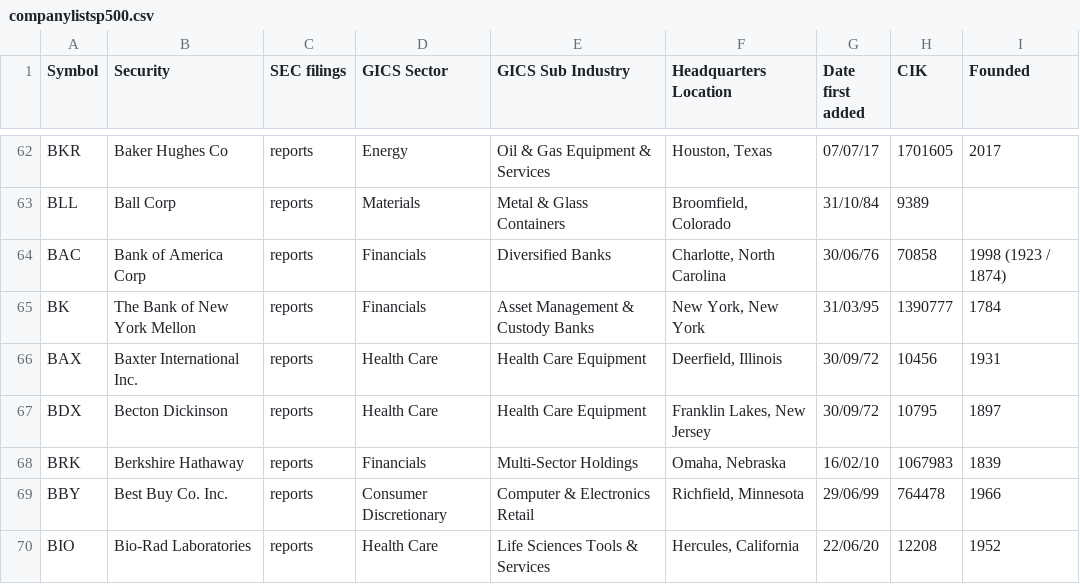
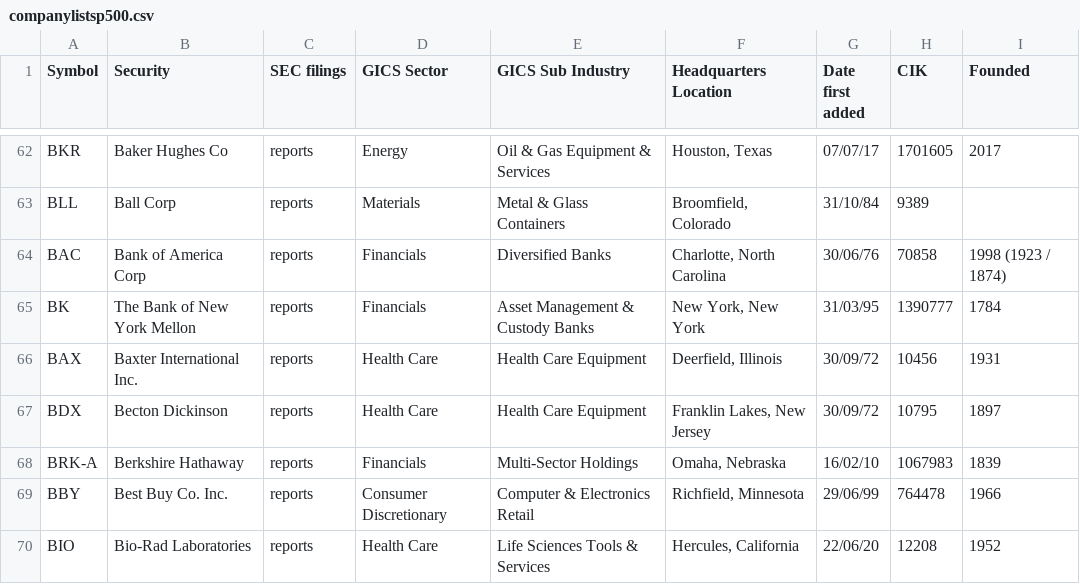
Before and after one commit to crisbusa92/BuffetVsMonkeys, a CSV file: Resources/companylistsp500.csv, drawn as a sheet; only a part is shown, gaps mark what is left out.

Commit message:
SP500 data frame cfunction created and random portfolio function created, working on final return of each portfolio

```diff
--- a/Resources/companylistsp500.csv
+++ b/Resources/companylistsp500.csv
@@ -67,3 +67,3 @@ BAX,Baxter International Inc.,reports,Health Care,Health Care Equipment,"Deerfie
 BDX,Becton Dickinson,reports,Health Care,Health Care Equipment,"Franklin Lakes, New Jersey",30/09/72,10795,1897
-BRK,Berkshire Hathaway,reports,Financials,Multi-Sector Holdings,"Omaha, Nebraska",16/02/10,1067983,1839
+BRK-A,Berkshire Hathaway,reports,Financials,Multi-Sector Holdings,"Omaha, Nebraska",16/02/10,1067983,1839
 BBY,Best Buy Co. Inc.,reports,Consumer Discretionary,Computer & Electronics Retail,"Richfield, Minnesota",29/06/99,764478,1966
```
Also changed, not shown: 1 other file.
